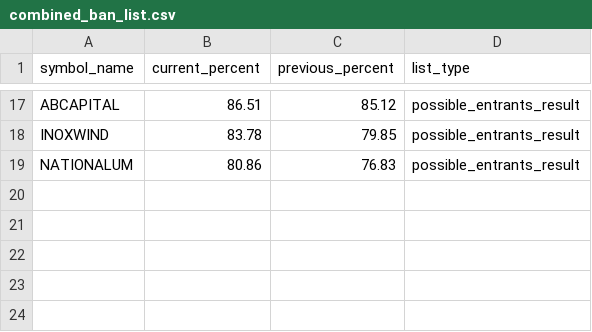
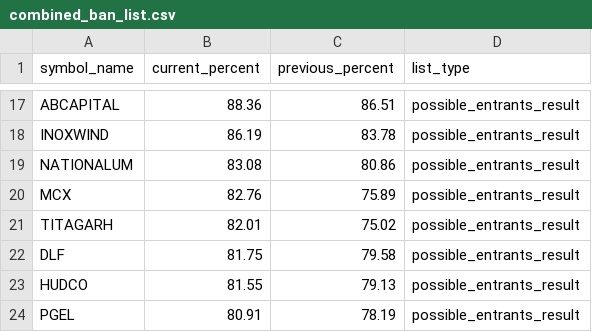
Before and after one commit to tsrajpurohit/MWPL, a CSV file: combined_ban_list.csv, drawn as a sheet; only a part is shown, gaps mark what is left out; the diff covers the shown part only; the diff names each change by its address in the sheet, - before the commit and + after, or states it on an @@ line.

```diff
--- a/combined_ban_list.csv
+++ b/combined_ban_list.csv
-B17 (current_percent): 86.51
+B17 (current_percent): 88.36
-C17 (previous_percent): 85.12
+C17 (previous_percent): 86.51
-B18 (current_percent): 83.78
+B18 (current_percent): 86.19
-C18 (previous_percent): 79.85
+C18 (previous_percent): 83.78
-B19 (current_percent): 80.86
+B19 (current_percent): 83.08
-C19 (previous_percent): 76.83
+C19 (previous_percent): 80.86
+row 20: MCX | 82.76 | 75.89 | possible_entrants_result
+row 21: TITAGARH | 82.01 | 75.02 | possible_entrants_result
+row 22: DLF | 81.75 | 79.58 | possible_entrants_result
+row 23: HUDCO | 81.55 | 79.13 | possible_entrants_result
+row 24: PGEL | 80.91 | 78.19 | possible_entrants_result
```
Also changed, not shown: 5 added rows, 5 removed rows and 21 edited cells elsewhere in this file.
